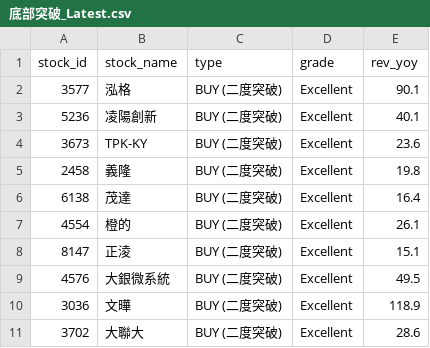
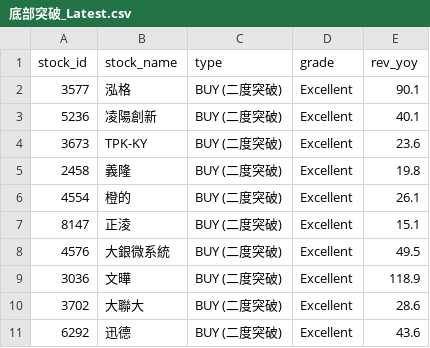
Before and after one commit to MasonChuang/finmind-dashboard, a CSV file: v5/daily/底部突破_Latest.csv, drawn as a sheet; removed rows and columns are numbered as before the commit, all else as after; the diff names each change by its address in the sheet, - before the commit and + after, or states it on an @@ line.

```diff
--- a/v5/daily/底部突破_Latest.csv
+++ b/v5/daily/底部突破_Latest.csv
-row 6: 6138 | 茂達 | BUY (二度突破) | Excellent | 16.4
+row 11: 6292 | 迅德 | BUY (二度突破) | Excellent | 43.6
```
Also changed, not shown: 23 other files.
